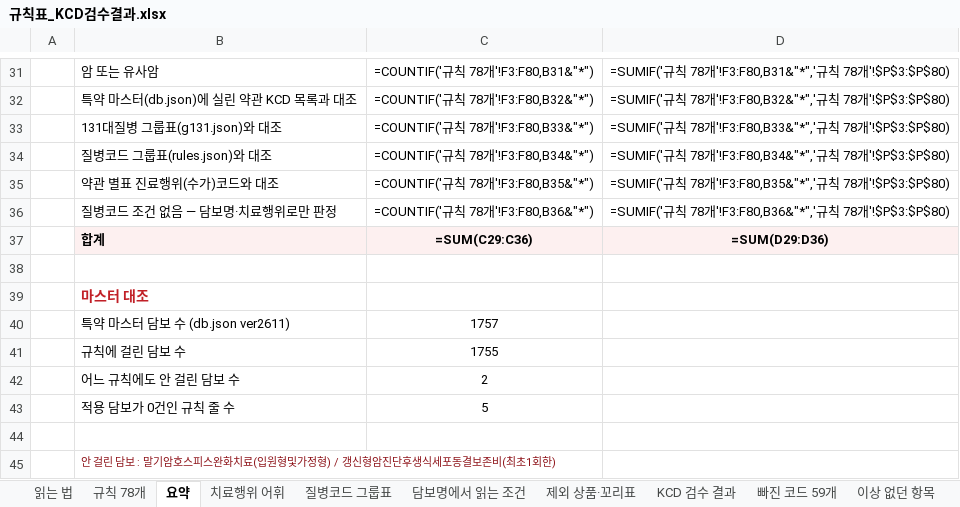
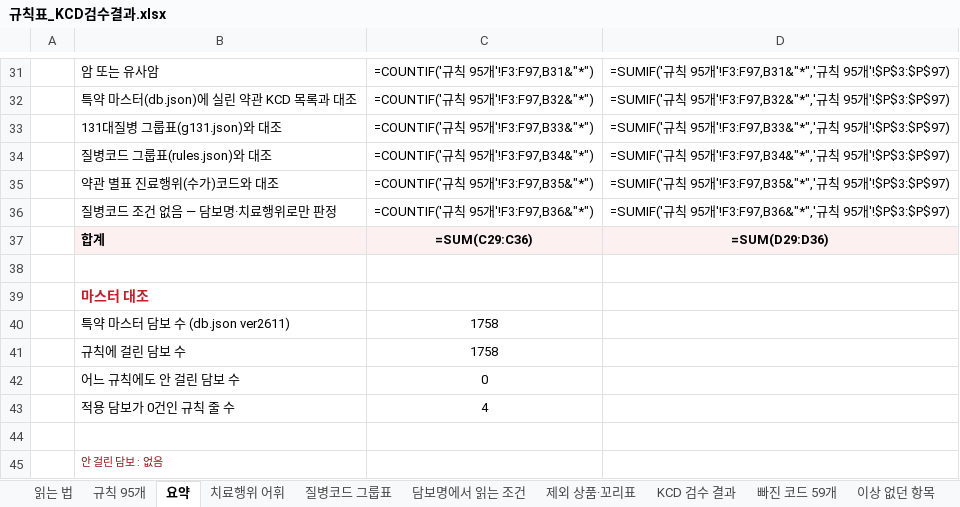
Before and after one commit to hunx11-sys/MeAI, an Excel workbook: dist/규칙표_KCD검수결과.xlsx, sheet 요약, drawn as a sheet; only a part is shown, gaps mark what is left out; values as stored, in another font and other column widths than the file's, no borders; formulas without a stored value are shown as written; the diff covers the shown part only; the diff names each change by its address in the sheet, - before the commit and + after, or states it on an @@ line.

```diff
--- a/dist/규칙표_KCD검수결과.xlsx (sheet 요약)
+++ b/dist/규칙표_KCD검수결과.xlsx (sheet 요약)
-sheet tab: 규칙 78개
+sheet tab: 규칙 95개
-C31: =COUNTIF('규칙 78개'!F3:F80,B31&"*")
+C31: =COUNTIF('규칙 95개'!F3:F97,B31&"*")
-D31: …칙 78개'!F3:F80,B31&"*",'규칙 78개'!$P$3:$P$80)
+D31: …칙 95개'!F3:F97,B31&"*",'규칙 95개'!$P$3:$P$97)
-C32: =COUNTIF('규칙 78개'!F3:F80,B32&"*")
+C32: =COUNTIF('규칙 95개'!F3:F97,B32&"*")
-D32: …칙 78개'!F3:F80,B32&"*",'규칙 78개'!$P$3:$P$80)
+D32: …칙 95개'!F3:F97,B32&"*",'규칙 95개'!$P$3:$P$97)
-C33: =COUNTIF('규칙 78개'!F3:F80,B33&"*")
+C33: =COUNTIF('규칙 95개'!F3:F97,B33&"*")
-D33: …칙 78개'!F3:F80,B33&"*",'규칙 78개'!$P$3:$P$80)
+D33: …칙 95개'!F3:F97,B33&"*",'규칙 95개'!$P$3:$P$97)
-C34: =COUNTIF('규칙 78개'!F3:F80,B34&"*")
+C34: =COUNTIF('규칙 95개'!F3:F97,B34&"*")
-D34: …칙 78개'!F3:F80,B34&"*",'규칙 78개'!$P$3:$P$80)
+D34: …칙 95개'!F3:F97,B34&"*",'규칙 95개'!$P$3:$P$97)
-C35: =COUNTIF('규칙 78개'!F3:F80,B35&"*")
+C35: =COUNTIF('규칙 95개'!F3:F97,B35&"*")
-D35: …칙 78개'!F3:F80,B35&"*",'규칙 78개'!$P$3:$P$80)
+D35: …칙 95개'!F3:F97,B35&"*",'규칙 95개'!$P$3:$P$97)
-C36: =COUNTIF('규칙 78개'!F3:F80,B36&"*")
+C36: =COUNTIF('규칙 95개'!F3:F97,B36&"*")
-D36: …칙 78개'!F3:F80,B36&"*",'규칙 78개'!$P$3:$P$80)
+D36: …칙 95개'!F3:F97,B36&"*",'규칙 95개'!$P$3:$P$97)
-C40: 1757
+C40: 1758
-C41: 1755
+C41: 1758
-C42: 2
+C42: 0
-C43: 5
+C43: 4
-B45: 안 걸린 담보 : 말기암호스피스완화치료(입원형및가정형) / 갱신형암진단후생식세포동결보존비(최초1회한)
+B45: 안 걸린 담보 : 없음
```
Also changed, not shown: 32 edited cells elsewhere in this sheet, sheet 규칙 95개, sheet 치료행위 어휘, sheet 질병코드 그룹표, sheet 읽는 법, 15 other files.
